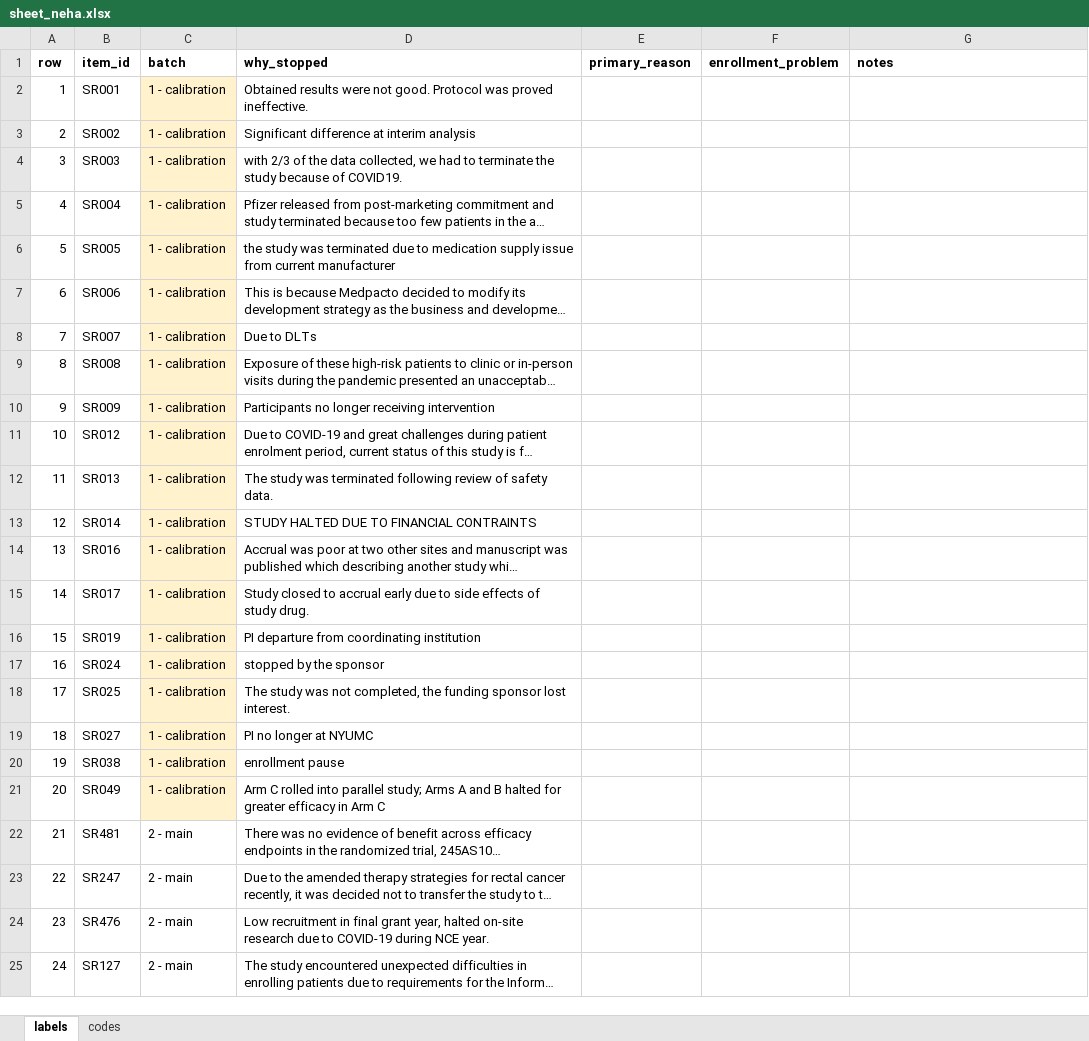
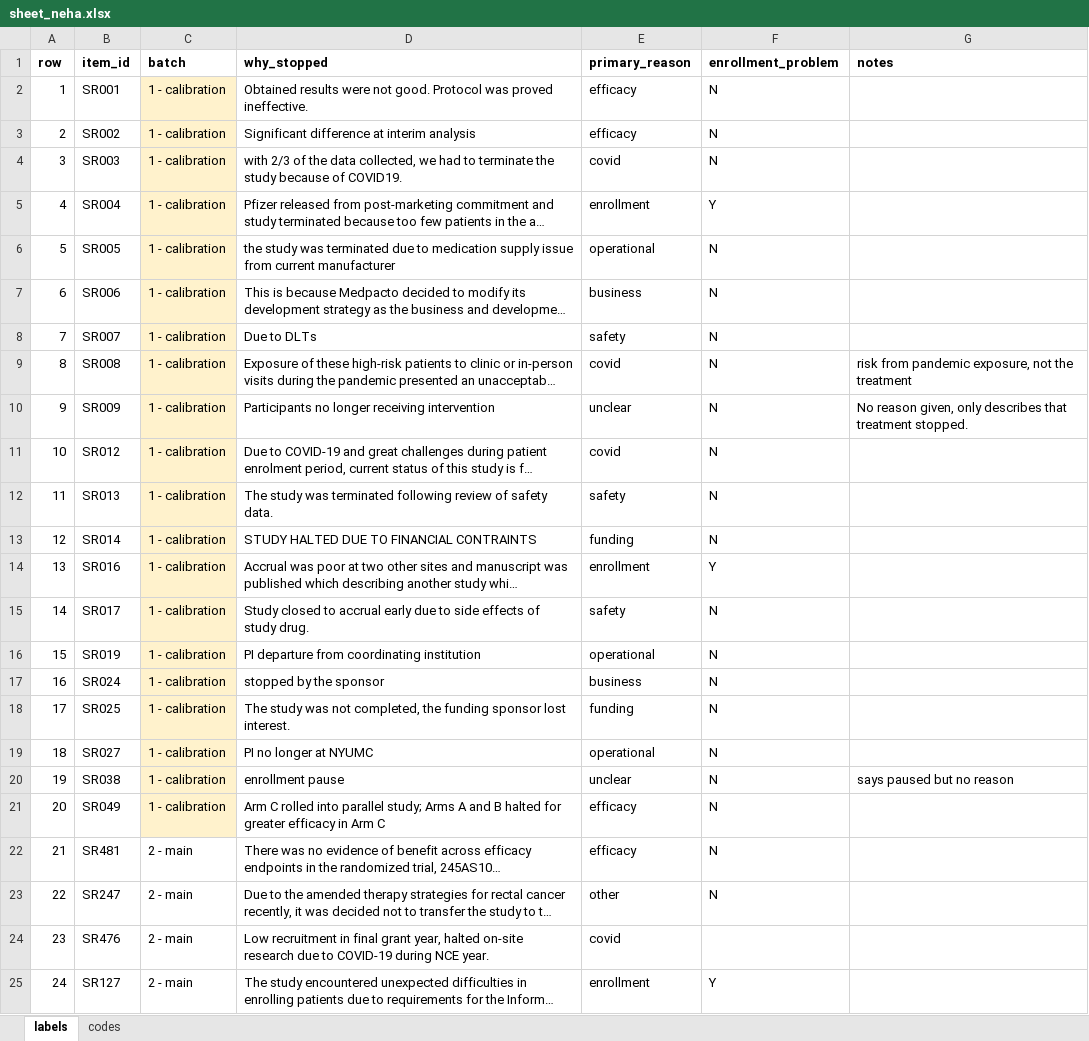
Before and after one commit to nehareddy4/clinical-trial-failure, an Excel workbook: data/labels/stop_reasons/sheet_neha.xlsx, sheet labels, drawn as a sheet; only a part is shown; long unchanged cells end in …; values as stored, in another font and other column widths than the file's, no borders; charts and pictures not drawn; the diff covers the shown part only; the diff names each change by its address in the sheet, - before the commit and + after, or states it on an @@ line.

Commit message:
Add hand-labeled stop reasons for trial termination

```diff
--- a/data/labels/stop_reasons/sheet_neha.xlsx (sheet labels)
+++ b/data/labels/stop_reasons/sheet_neha.xlsx (sheet labels)
-E2:E3 (primary_reason): (empty)
+E2:E3 (primary_reason): efficacy
-F2:F4 (enrollment_problem): (empty)
+F2:F4 (enrollment_problem): N
-E4 (primary_reason): (empty)
+E4 (primary_reason): covid
-E5 (primary_reason): (empty)
+E5 (primary_reason): enrollment
-F5 (enrollment_problem): (empty)
+F5 (enrollment_problem): Y
-E6 (primary_reason): (empty)
+E6 (primary_reason): operational
-F6:F13 (enrollment_problem): (empty)
+F6:F13 (enrollment_problem): N
-E7 (primary_reason): (empty)
+E7 (primary_reason): business
-E8 (primary_reason): (empty)
+E8 (primary_reason): safety
-E9 (primary_reason): (empty)
+E9 (primary_reason): covid
-G9 (notes): (empty)
+G9 (notes): risk from pandemic exposure, not the treatment
-E10 (primary_reason): (empty)
+E10 (primary_reason): unclear
-G10 (notes): (empty)
+G10 (notes): No reason given, only describes that treatment stopped.
-E11 (primary_reason): (empty)
+E11 (primary_reason): covid
-E12 (primary_reason): (empty)
+E12 (primary_reason): safety
-E13 (primary_reason): (empty)
+E13 (primary_reason): funding
-E14 (primary_reason): (empty)
+E14 (primary_reason): enrollment
-F14 (enrollment_problem): (empty)
+F14 (enrollment_problem): Y
-E15 (primary_reason): (empty)
+E15 (primary_reason): safety
-F15:F23 (enrollment_problem): (empty)
+F15:F23 (enrollment_problem): N
-E16 (primary_reason): (empty)
+E16 (primary_reason): operational
-E17 (primary_reason): (empty)
+E17 (primary_reason): business
-E18 (primary_reason): (empty)
+E18 (primary_reason): funding
-E19 (primary_reason): (empty)
+E19 (primary_reason): operational
-E20 (primary_reason): (empty)
+E20 (primary_reason): unclear
-G20 (notes): (empty)
+G20 (notes): says paused but no reason
-E21:E22 (primary_reason): (empty)
+E21:E22 (primary_reason): efficacy
-E23 (primary_reason): (empty)
+E23 (primary_reason): other
-E24 (primary_reason): (empty)
+E24 (primary_reason): covid
-E25 (primary_reason): (empty)
+E25 (primary_reason): enrollment
-F25 (enrollment_problem): (empty)
+F25 (enrollment_problem): Y
```
Also changed, not shown: 359 edited cells elsewhere in this sheet, charts or pictures.
